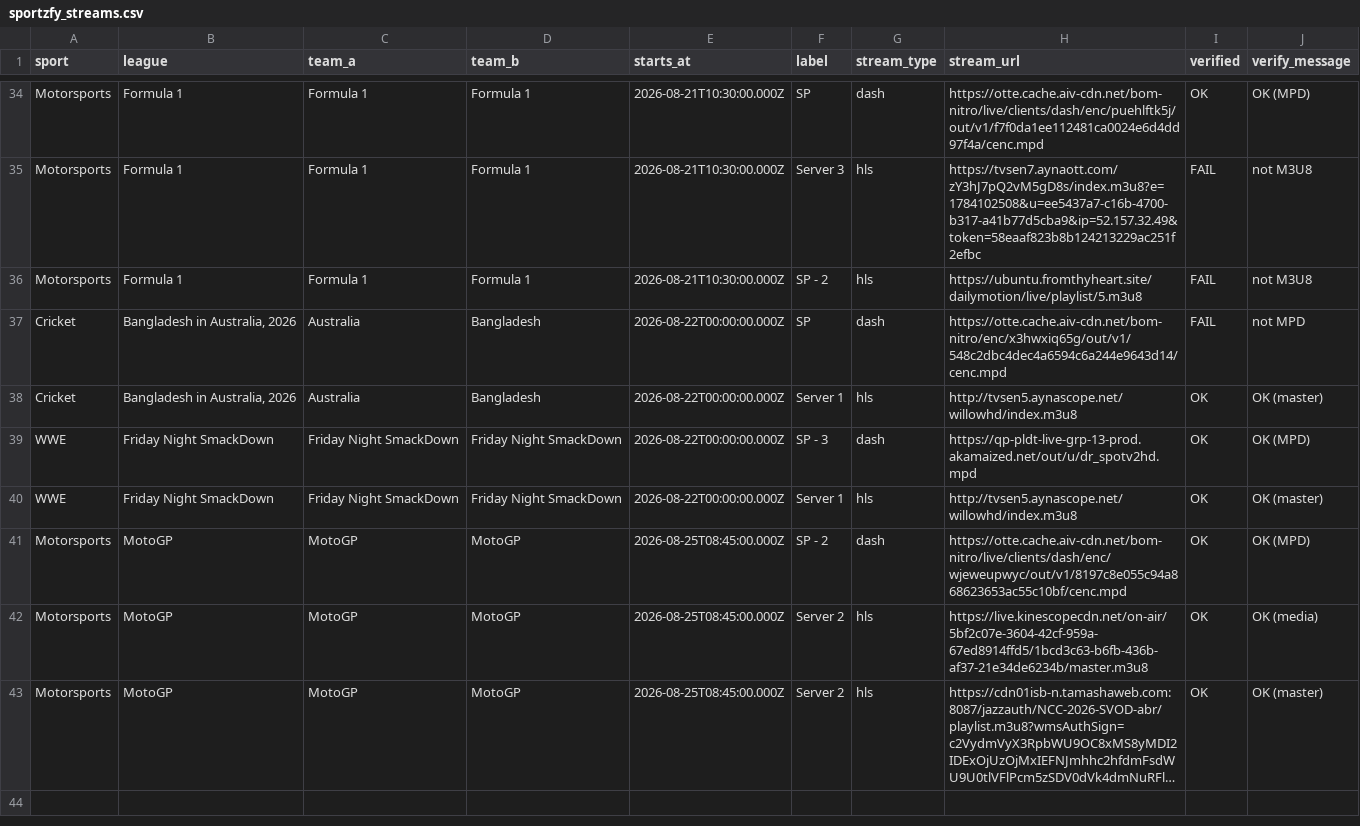
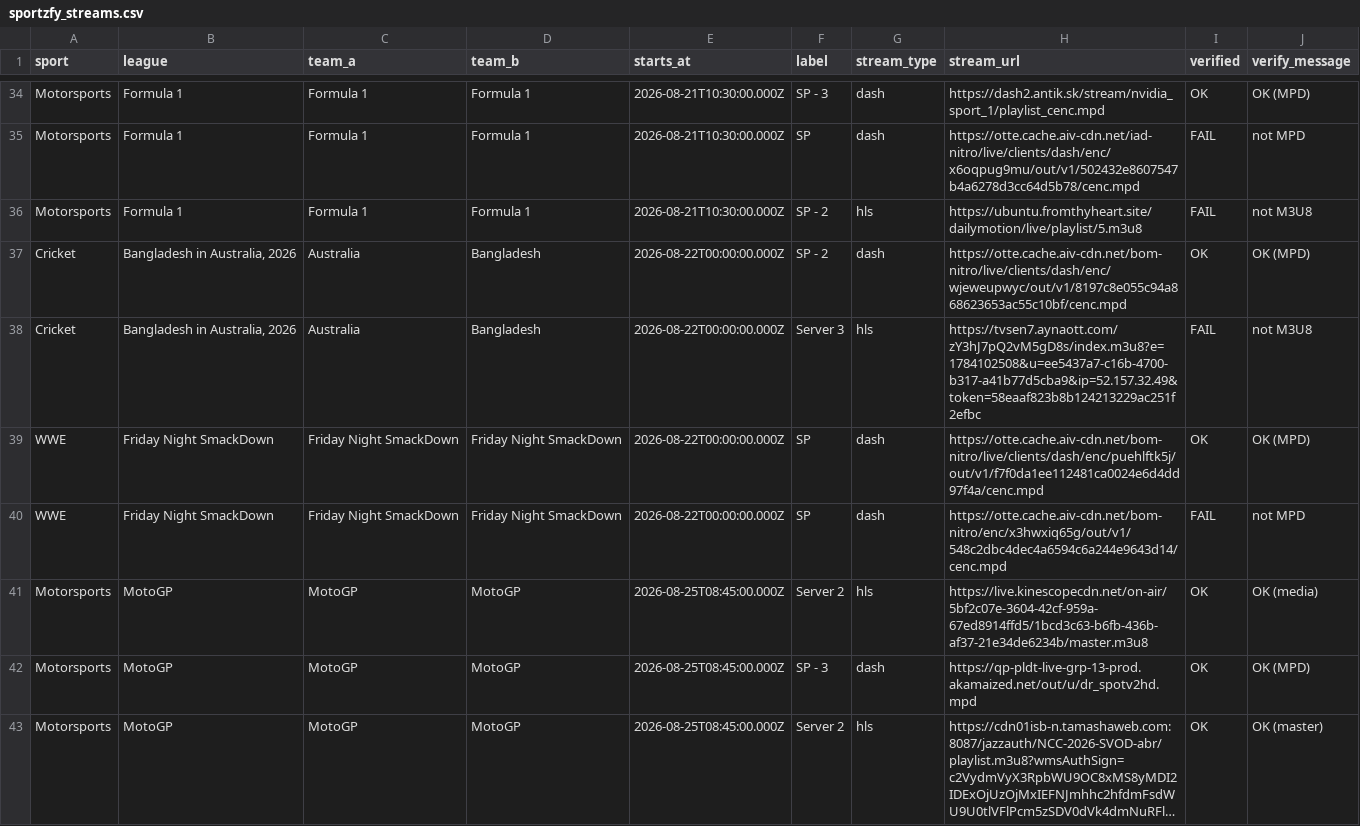
Before and after one commit to khadembd/sportzfy-playlist, a CSV file: output/sportzfy_streams.csv, drawn as a sheet; only a part is shown, gaps mark what is left out; long unchanged cells end in …; removed rows and columns are numbered as before the commit, all else as after; the diff covers the shown part only; the diff names each change by its address in the sheet, - before the commit and + after, or states it on an @@ line.

```diff
--- a/output/sportzfy_streams.csv
+++ b/output/sportzfy_streams.csv
-F34 (label): SP
+F34 (label): SP - 3
-H34 (stream_url): https://otte.cache.aiv-cdn.net/bom-nitro/live/clients/dash/enc/puehlftk5j/out/v1/f7f0da1ee112481ca0024e6d4dd97f4a/cenc.mpd
+H34 (stream_url): https://dash2.antik.sk/stream/nvidia_sport_1/playlist_cenc.mpd
-F35 (label): Server 3
+F35 (label): SP
-G35 (stream_type): hls
+G35 (stream_type): dash
-H35 (stream_url): https://tvsen7.aynaott.com/zY3hJ7pQ2vM5gD8s/index.m3u8?e=1784102508&u=ee5437a7-c16b-4700-b317-a41b77d5cba9&ip=52.157.32.49&token=58eaaf823b8b124213229ac251f2efbc
+H35 (stream_url): https://otte.cache.aiv-cdn.net/iad-nitro/live/clients/dash/enc/x6oqpug9mu/out/v1/502432e8607547b4a6278d3cc64d5b78/cenc.mpd
-J35 (verify_message): not M3U8
+J35 (verify_message): not MPD
-F37 (label): SP
+F37 (label): SP - 2
-H37 (stream_url): https://otte.cache.aiv-cdn.net/bom-nitro/enc/x3hwxiq65g/out/v1/548c2dbc4dec4a6594c6a244e9643d14/cenc.mpd
+H37 (stream_url): https://otte.cache.aiv-cdn.net/bom-nitro/live/clients/dash/enc/wjeweupwyc/out/v1/8197c8e055c94a868623653ac55c10bf/cenc.mpd
-I37 (verified): FAIL
+I37 (verified): OK
-J37 (verify_message): not MPD
+J37 (verify_message): OK (MPD)
-F38 (label): Server 1
+F38 (label): Server 3
-H38 (stream_url): http://tvsen5.aynascope.net/willowhd/index.m3u8
+H38 (stream_url): https://tvsen7.aynaott.com/zY3hJ7pQ2vM5gD8s/index.m3u8?e=1784102508&u=ee5437a7-c16b-4700-b317-a41b77d5cba9&ip=52.157.32.49&token=58eaaf823b8b124213229ac251f2efbc
-I38 (verified): OK
+I38 (verified): FAIL
-J38 (verify_message): OK (master)
+J38 (verify_message): not M3U8
-F39 (label): SP - 3
+F39 (label): SP
-H39 (stream_url): https://qp-pldt-live-grp-13-prod.akamaized.net/out/u/dr_spotv2hd.mpd
+H39 (stream_url): https://otte.cache.aiv-cdn.net/bom-nitro/live/clients/dash/enc/puehlftk5j/out/v1/f7f0da1ee112481ca0024e6d4dd97f4a/cenc.mpd
-F40 (label): Server 1
+F40 (label): SP
-G40 (stream_type): hls
+G40 (stream_type): dash
-H40 (stream_url): http://tvsen5.aynascope.net/willowhd/index.m3u8
+H40 (stream_url): https://otte.cache.aiv-cdn.net/bom-nitro/enc/x3hwxiq65g/out/v1/548c2dbc4dec4a6594c6a244e9643d14/cenc.mpd
-I40 (verified): OK
+I40 (verified): FAIL
-J40 (verify_message): OK (master)
+J40 (verify_message): not MPD
-row 41: Motorsports | MotoGP | MotoGP | MotoGP | 2026-08-25T08:45:00.000Z | SP - 2 | dash | https://otte.cache.aiv-cdn.net/bom-nitro/live/clients/dash/enc/wjeweupwyc/out/v1/8197c8e055c94a868623653ac55c10bf/cenc.mpd | OK | OK (MPD)
+row 42: Motorsports | MotoGP | MotoGP | MotoGP | 2026-08-25T08:45:00.000Z | SP - 3 | dash | https://qp-pldt-live-grp-13-prod.akamaized.net/out/u/dr_spotv2hd.mpd | OK | OK (MPD)
```
Also changed, not shown: 4 added rows, 4 removed rows and 56 edited cells elsewhere in this file, 9 other files.
